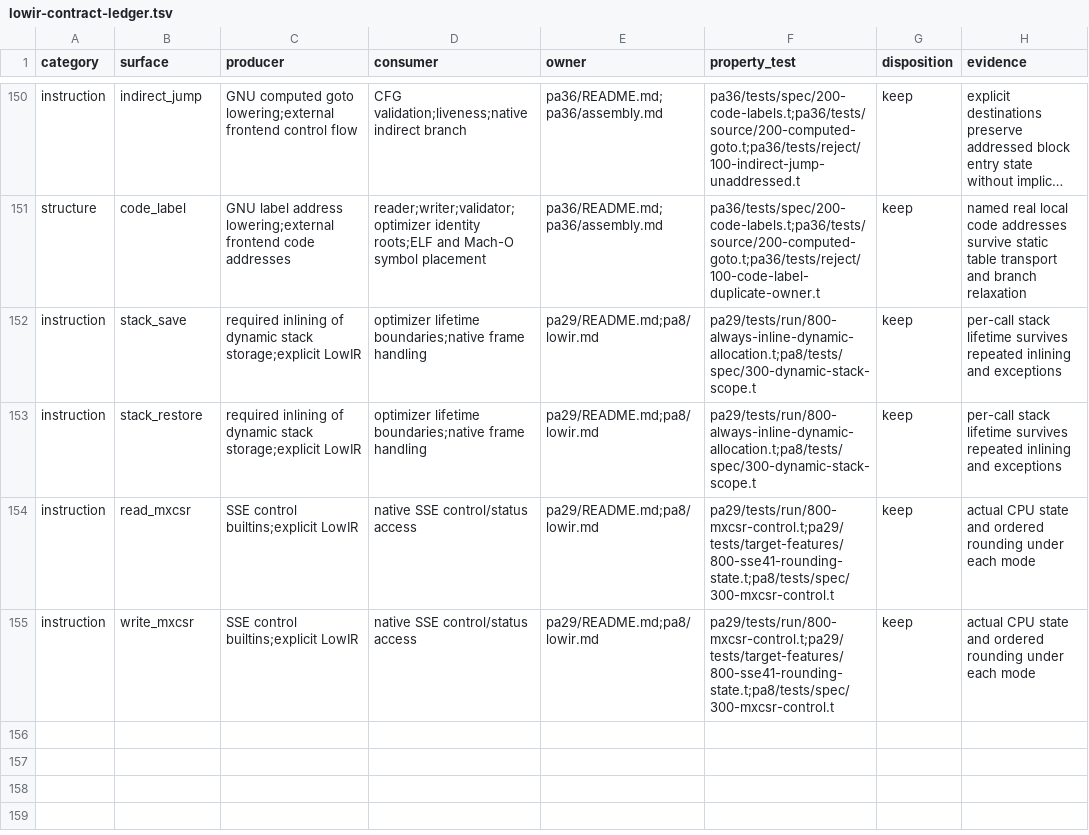
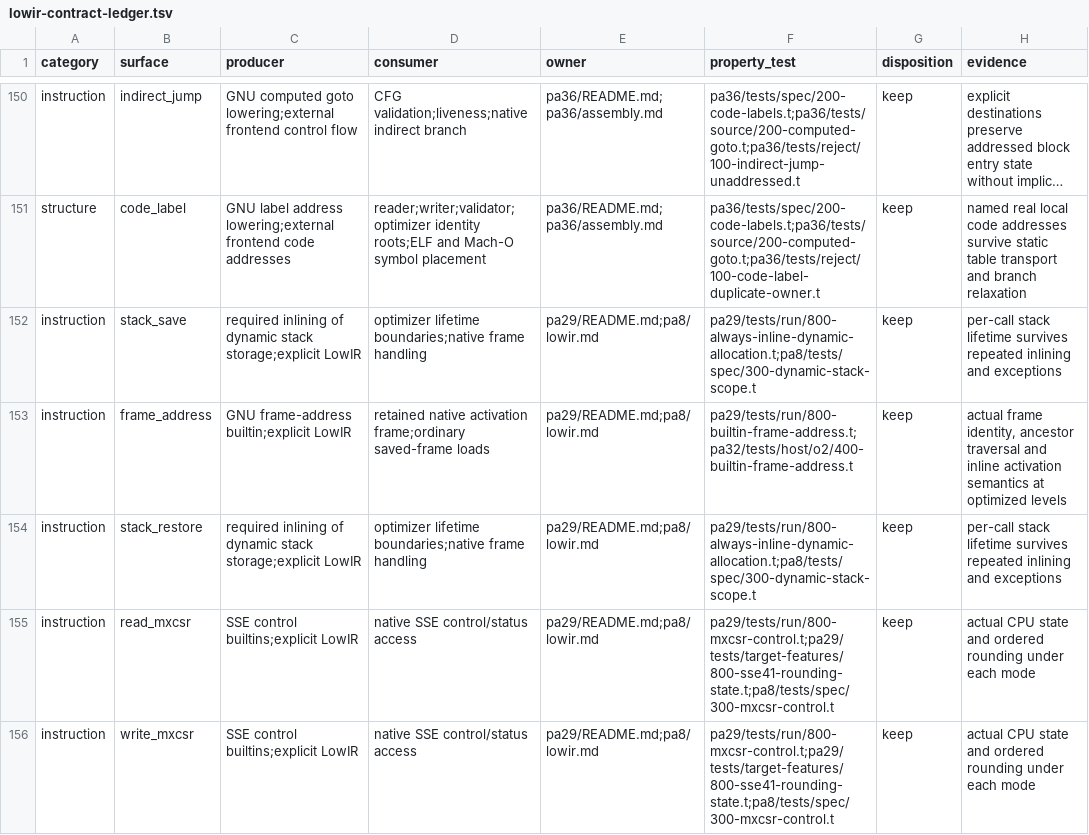
Before and after one commit to vishvananda/cppgm-extended, a TSV file: scripts/architecture/lowir-contract-ledger.tsv, drawn as a sheet; only a part is shown, gaps mark what is left out; long unchanged cells end in ….

Commit message:
Support GNU frame addresses through typed LowIR

```diff
--- a/scripts/architecture/lowir-contract-ledger.tsv
+++ b/scripts/architecture/lowir-contract-ledger.tsv
@@ -152,2 +152,3 @@ structure	code_label	GNU label address lowering;external frontend code addresses
 instruction	stack_save	required inlining of dynamic stack storage;explicit LowIR	optimizer lifetime boundaries;native frame handling	pa29/README.md;pa8/lowir.md	pa29/tests/run/800-always-inline-dynamic-allocation.t;pa8/tests/spec/300-dynamic-stack-scope.t	keep	per-call stack lifetime survives repeated inlining and exceptions
+instruction	frame_address	GNU frame-address builtin;explicit LowIR	retained native activation frame;ordinary saved-frame loads	pa29/README.md;pa8/lowir.md	pa29/tests/run/800-builtin-frame-address.t;pa32/tests/host/o2/400-builtin-frame-address.t	keep	actual frame identity, ancestor traversal and inline activation semantics at optimized levels
 instruction	stack_restore	required inlining of dynamic stack storage;explicit LowIR	optimizer lifetime boundaries;native frame handling	pa29/README.md;pa8/lowir.md	pa29/tests/run/800-always-inline-dynamic-allocation.t;pa8/tests/spec/300-dynamic-stack-scope.t	keep	per-call stack lifetime survives repeated inlining and exceptions
```
Also changed, not shown: 42 other files.
